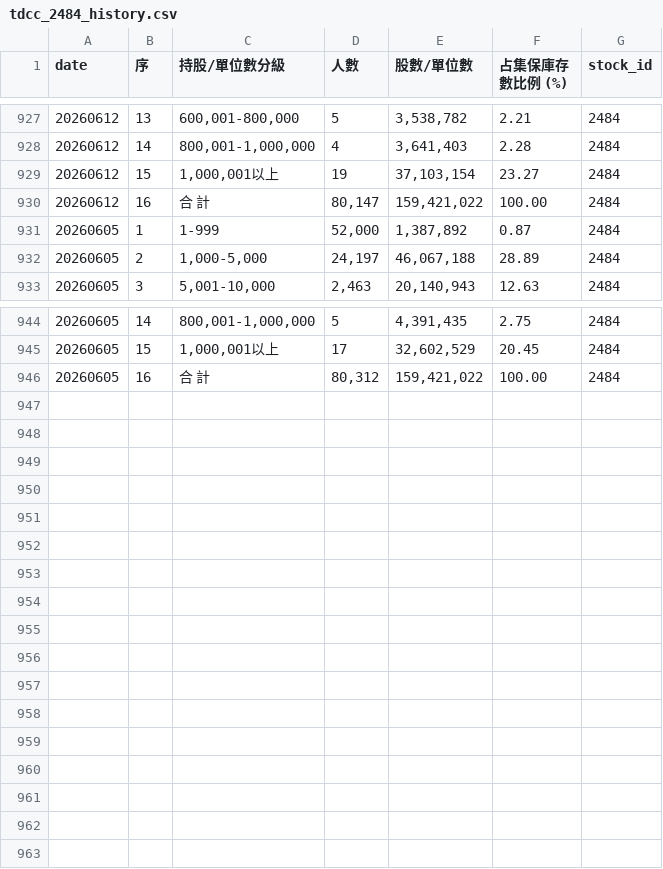
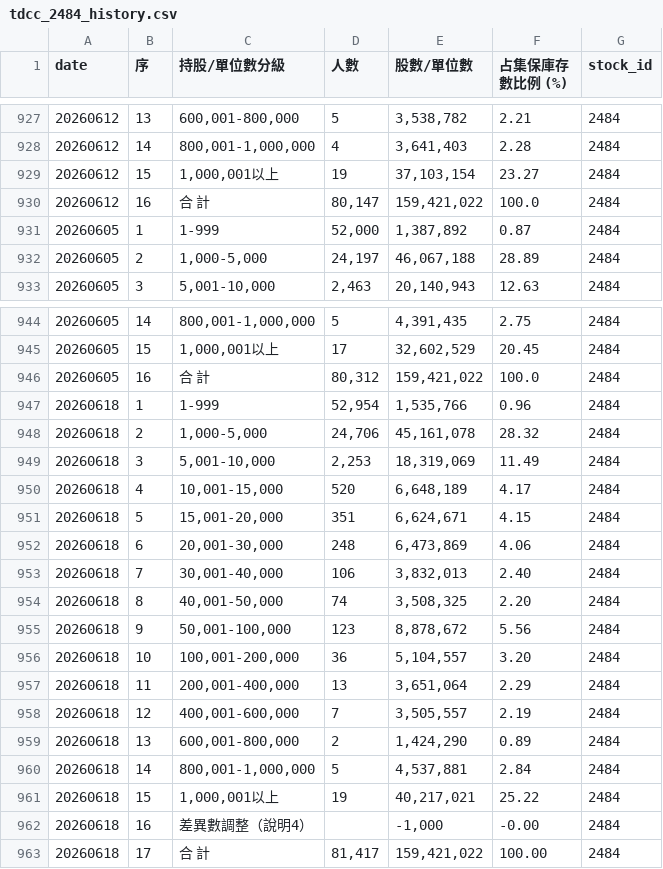
Before and after one commit to charle0111/Taiwan-Stock-Big-Holder-Analysis, a CSV file: data/history/tdcc_2484_history.csv, drawn as a sheet; only a part is shown, gaps mark what is left out.

```diff
--- a/data/history/tdcc_2484_history.csv
+++ b/data/history/tdcc_2484_history.csv
@@ -929,3 +929,3 @@
 20260612,15,"1,000,001以上",19,"37,103,154",23.27,2484
-20260612,16,合　計,"80,147","159,421,022",100.00,2484
+20260612,16,合　計,"80,147","159,421,022",100.0,2484
 20260605,1,1-999,"52,000","1,387,892",0.87,2484
@@ -945,2 +945,19 @@
 20260605,15,"1,000,001以上",17,"32,602,529",20.45,2484
-20260605,16,合　計,"80,312","159,421,022",100.00,2484
+20260605,16,合　計,"80,312","159,421,022",100.0,2484
+20260618,1,1-999,"52,954","1,535,766",0.96,2484
+20260618,2,"1,000-5,000","24,706","45,161,078",28.32,2484
+20260618,3,"5,001-10,000","2,253","18,319,069",11.49,2484
+20260618,4,"10,001-15,000",520,"6,648,189",4.17,2484
+20260618,5,"15,001-20,000",351,"6,624,671",4.15,2484
+20260618,6,"20,001-30,000",248,"6,473,869",4.06,2484
+20260618,7,"30,001-40,000",106,"3,832,013",2.40,2484
+20260618,8,"40,001-50,000",74,"3,508,325",2.20,2484
+20260618,9,"50,001-100,000",123,"8,878,672",5.56,2484
+20260618,10,"100,001-200,000",36,"5,104,557",3.20,2484
+20260618,11,"200,001-400,000",13,"3,651,064",2.29,2484
+20260618,12,"400,001-600,000",7,"3,505,557",2.19,2484
+20260618,13,"600,001-800,000",2,"1,424,290",0.89,2484
+20260618,14,"800,001-1,000,000",5,"4,537,881",2.84,2484
+20260618,15,"1,000,001以上",19,"40,217,021",25.22,2484
+20260618,16,差異數調整（說明4）,,"-1,000",-0.00,2484
+20260618,17,合　計,"81,417","159,421,022",100.00,2484
```
Also changed, not shown: data/history/tdcc_00968B_history.csv, data/history/tdcc_2241_history.csv, 8 other files.
